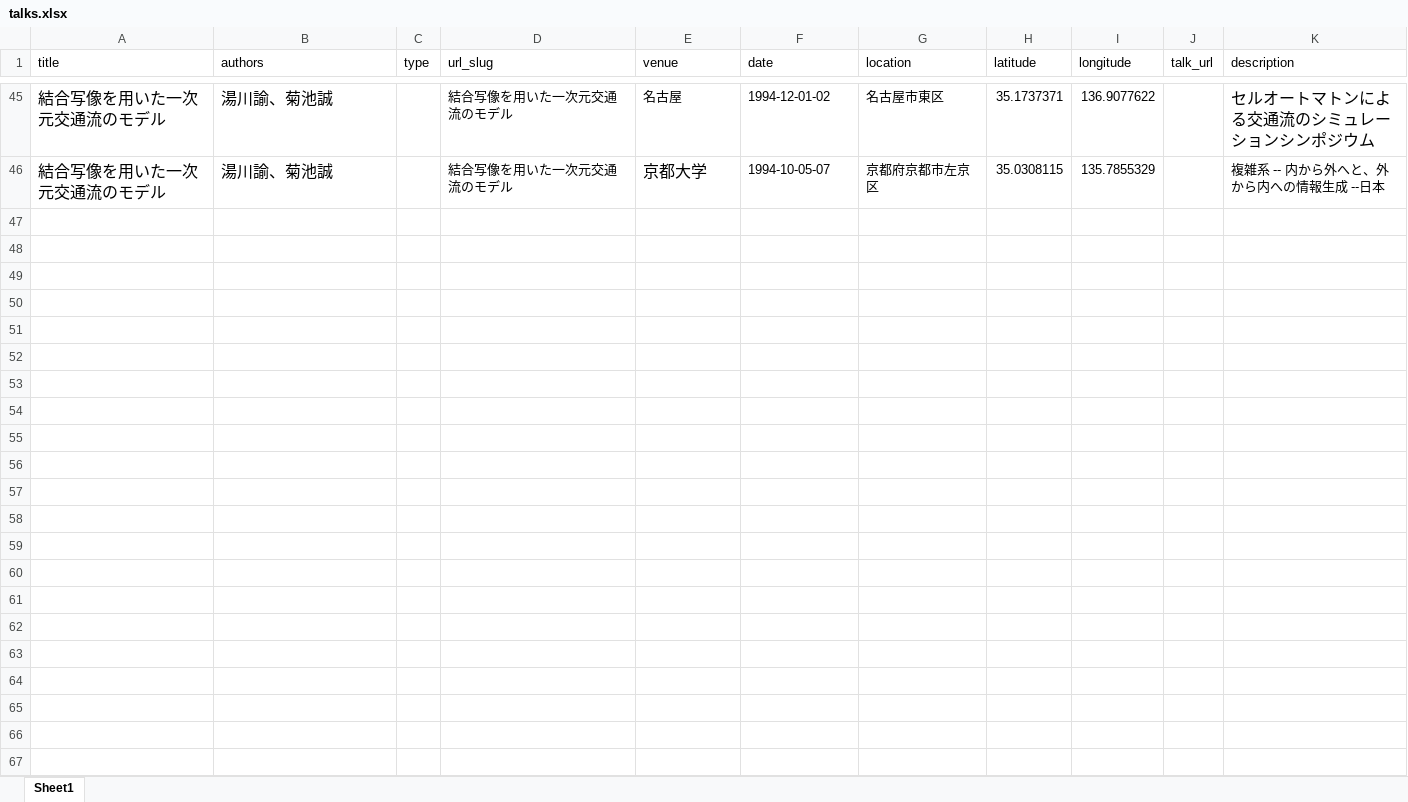
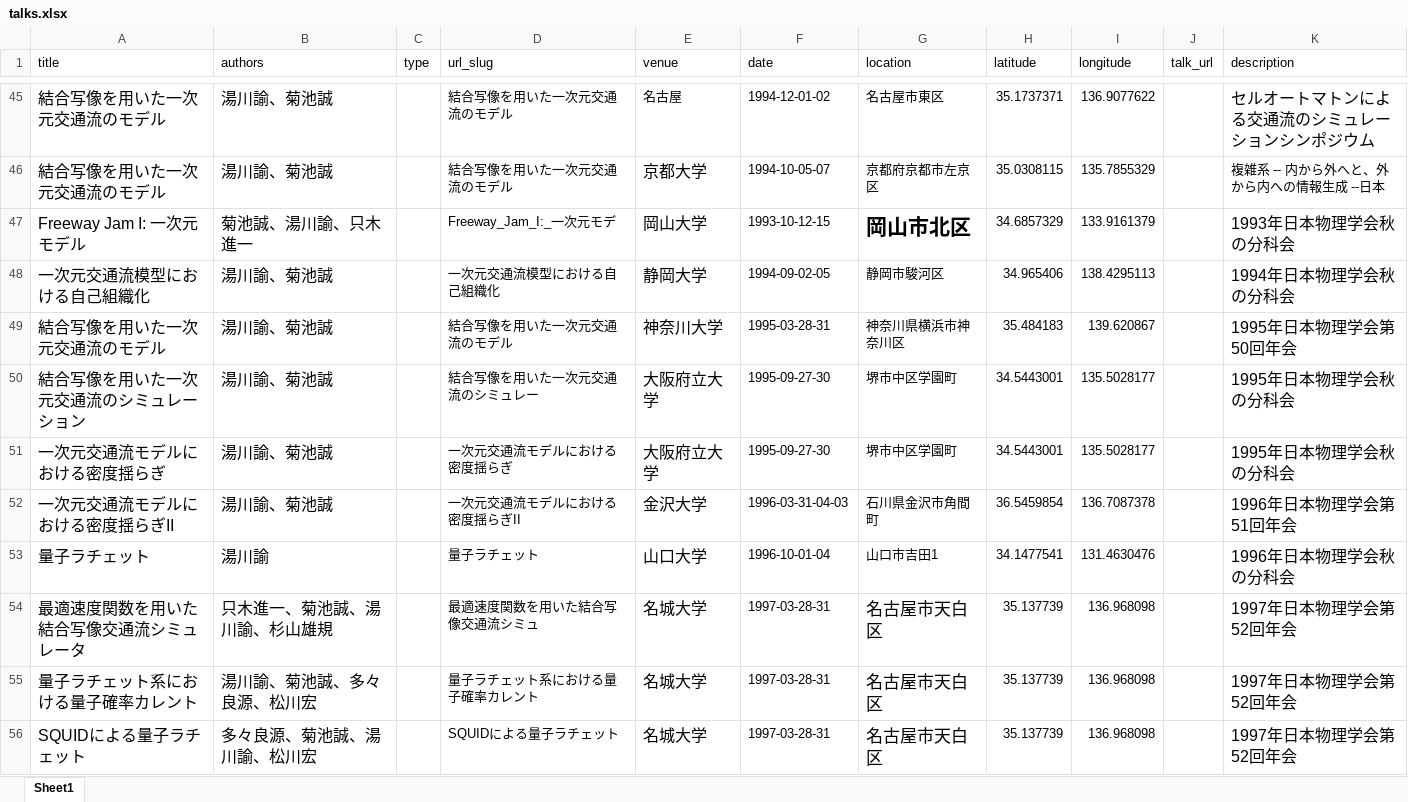
Before and after one commit to stsykw/stsykw.github.io, an Excel workbook: markdown_generator/talks.xlsx, sheet Sheet1, drawn as a sheet; only a part is shown, gaps mark what is left out; values as stored, in another font and other column widths than the file's, no borders; the diff covers the shown part only; the diff names each change by its address in the sheet, - before the commit and + after, or states it on an @@ line.

Commit message:
add new talks

```diff
--- a/markdown_generator/talks.xlsx (sheet Sheet1)
+++ b/markdown_generator/talks.xlsx (sheet Sheet1)
+row 47: Freeway Jam I: 一次元モデル | 菊池誠、湯川諭、只木進一 |  | Freeway_Jam_I:_一次元モデ | 岡山大学 | 1993-10-12-15 | 岡山市北区 | 34.6857329 | 133.9161379 |  | 1993年日本物理学会秋の分科会
+row 48: 一次元交通流模型における自己組織化 | 湯川諭、菊池誠 |  | 一次元交通流模型における自己組織化 | 静岡大学 | 1994-09-02-05 | 静岡市駿河区 | 34.965406 | 138.4295113 |  | 1994年日本物理学会秋の分科会
+row 49: 結合写像を用いた一次元交通流のモデル | 湯川諭、菊池誠 |  | 結合写像を用いた一次元交通流のモデル | 神奈川大学 | 1995-03-28-31 | 神奈川県横浜市神奈川区 | 35.484183 | 139.620867 |  | 1995年日本物理学会第50回年会
+row 50: 結合写像を用いた一次元交通流のシミュレーション | 湯川諭、菊池誠 |  | 結合写像を用いた一次元交通流のシミュレー | 大阪府立大学 | 1995-09-27-30 | 堺市中区学園町 | 34.5443001 | 135.5028177 |  | 1995年日本物理学会秋の分科会
+row 51: 一次元交通流モデルにおける密度揺らぎ | 湯川諭、菊池誠 |  | 一次元交通流モデルにおける密度揺らぎ | 大阪府立大学 | 1995-09-27-30 | 堺市中区学園町 | 34.5443001 | 135.5028177 |  | 1995年日本物理学会秋の分科会
+row 52: 一次元交通流モデルにおける密度揺らぎII | 湯川諭、菊池誠 |  | 一次元交通流モデルにおける密度揺らぎII | 金沢大学 | 1996-03-31-04-03 | 石川県金沢市角間町 | 36.5459854 | 136.7087378 |  | 1996年日本物理学会第51回年会
+row 53: 量子ラチェット | 湯川諭 |  | 量子ラチェット | 山口大学 | 1996-10-01-04 | 山口市吉田1 | 34.1477541 | 131.4630476 |  | 1996年日本物理学会秋の分科会
+row 54: 最適速度関数を用いた結合写像交通流シミュレータ | 只木進一、菊池誠、湯川諭、杉山雄規 |  | 最適速度関数を用いた結合写像交通流シミュ | 名城大学 | 1997-03-28-31 | 名古屋市天白区 | 35.137739 | 136.968098 |  | 1997年日本物理学会第52回年会
+row 55: 量子ラチェット系における量子確率カレント | 湯川諭、菊池誠、多々良源、松川宏 |  | 量子ラチェット系における量子確率カレント | 名城大学 | 1997-03-28-31 | 名古屋市天白区 | 35.137739 | 136.968098 |  | 1997年日本物理学会第52回年会
+row 56: SQUIDによる量子ラチェット | 多々良源、菊池誠、湯川諭、松川宏 |  | SQUIDによる量子ラチェット | 名城大学 | 1997-03-28-31 | 名古屋市天白区 | 35.137739 | 136.968098 |  | 1997年日本物理学会第52回年会
```
Also changed, not shown: 44 added rows elsewhere in this sheet, 55 other files.
